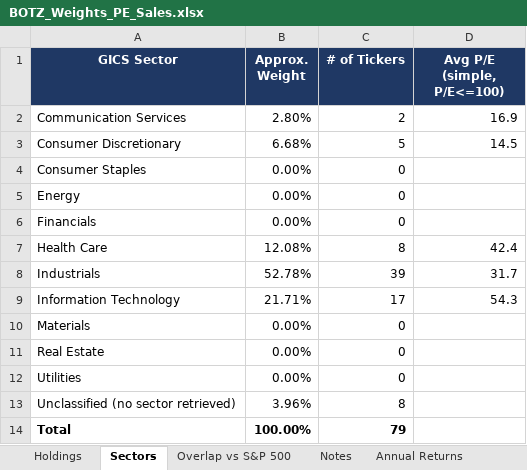
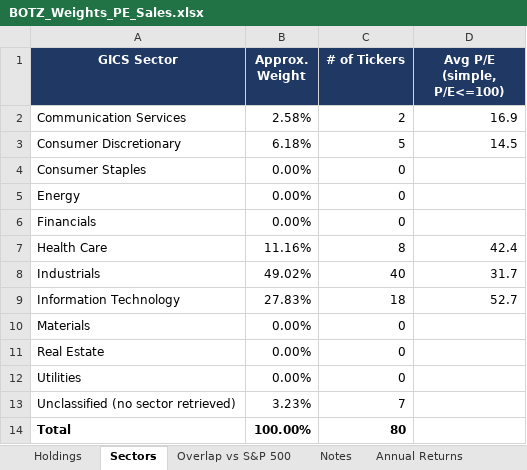
Before and after one commit to roblobsterclaw/mose, an Excel workbook: research/index-studies/BOTZ_Weights_PE_Sales.xlsx, sheet Sectors, drawn as a sheet; values as stored, in another font and other column widths than the file's, no borders; the diff names each change by its address in the sheet, - before the commit and + after, or states it on an @@ line.

```diff
--- a/research/index-studies/BOTZ_Weights_PE_Sales.xlsx (sheet Sectors)
+++ b/research/index-studies/BOTZ_Weights_PE_Sales.xlsx (sheet Sectors)
-B2 (Approx. Weight): 2.80%
+B2 (Approx. Weight): 2.58%
-B3 (Approx. Weight): 6.68%
+B3 (Approx. Weight): 6.18%
-B7 (Approx. Weight): 12.08%
+B7 (Approx. Weight): 11.16%
-B8 (Approx. Weight): 52.78%
+B8 (Approx. Weight): 49.02%
-C8 (# of Tickers): 39
+C8 (# of Tickers): 40
-B9 (Approx. Weight): 21.71%
+B9 (Approx. Weight): 27.83%
-C9 (# of Tickers): 17
+C9 (# of Tickers): 18
-D9 (Avg P/E (simple, P/E<=100)): 54.3
+D9 (Avg P/E (simple, P/E<=100)): 52.7
-B13 (Approx. Weight): 3.96%
+B13 (Approx. Weight): 3.23%
-C13 (# of Tickers): 8
+C13 (# of Tickers): 7
-C14 (# of Tickers): 79
+C14 (# of Tickers): 80
```
Also changed, not shown: sheet Holdings, sheet Overlap vs S&P 500, formulas that keep their value, research/index-studies/DTCR_Weights_PE_Sales.xlsx, 2 other files.
